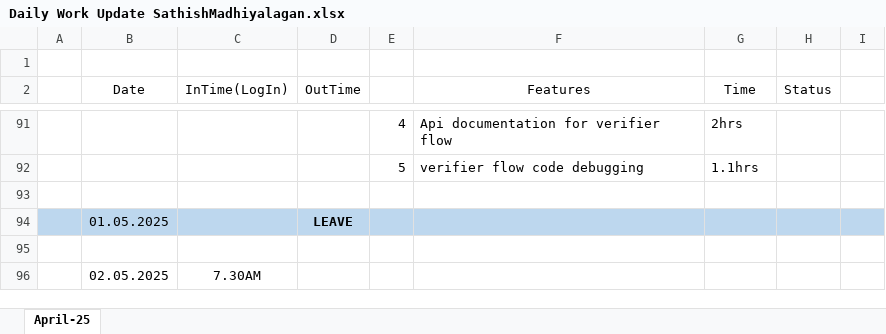
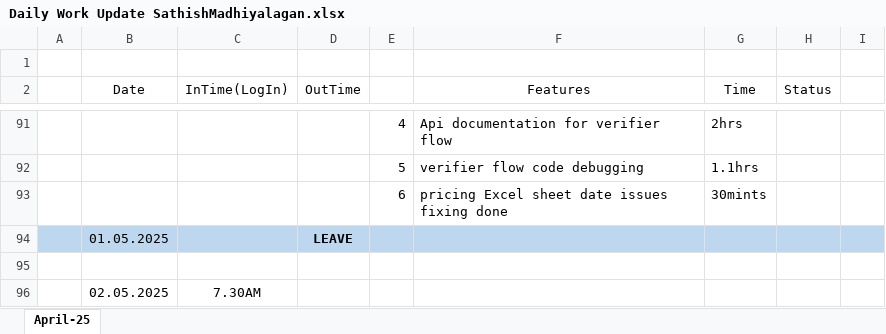
Before and after one commit to manu-intelli/codeTracker, an Excel workbook: April/Daily Work Update SathishMadhiyalagan.xlsx, sheet April-25, drawn as a sheet; only a part is shown, gaps mark what is left out; values as stored, in another font and other column widths than the file's, no borders; the diff names each change by its address in the sheet, - before the commit and + after, or states it on an @@ line.

```diff
--- a/April/Daily Work Update SathishMadhiyalagan.xlsx (sheet April-25)
+++ b/April/Daily Work Update SathishMadhiyalagan.xlsx (sheet April-25)
-row 93: (empty)
+row 93:  |  |  |  | 6 | pricing Excel sheet date issues fixing done | 30mints
```
Also changed, not shown: 1 other file.
